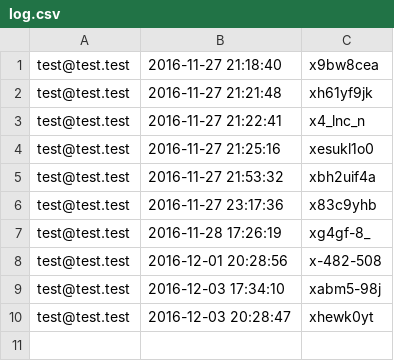
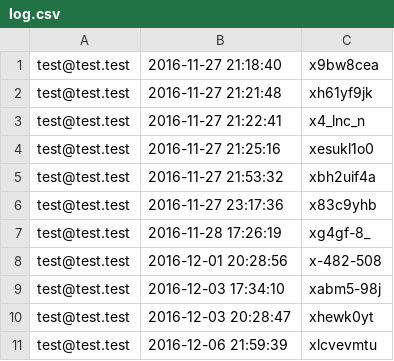
Before and after one commit to Maicou/Web-Engineering-Project-DHM, a CSV file: public/log.csv, drawn as a sheet; the diff names each change by its address in the sheet, - before the commit and + after, or states it on an @@ line.

```diff
--- a/public/log.csv
+++ b/public/log.csv
+row 11: test@test.test | 2016-12-06 21:59:39 | xlcvevmtu
```
Also changed, not shown: 11 other files.
